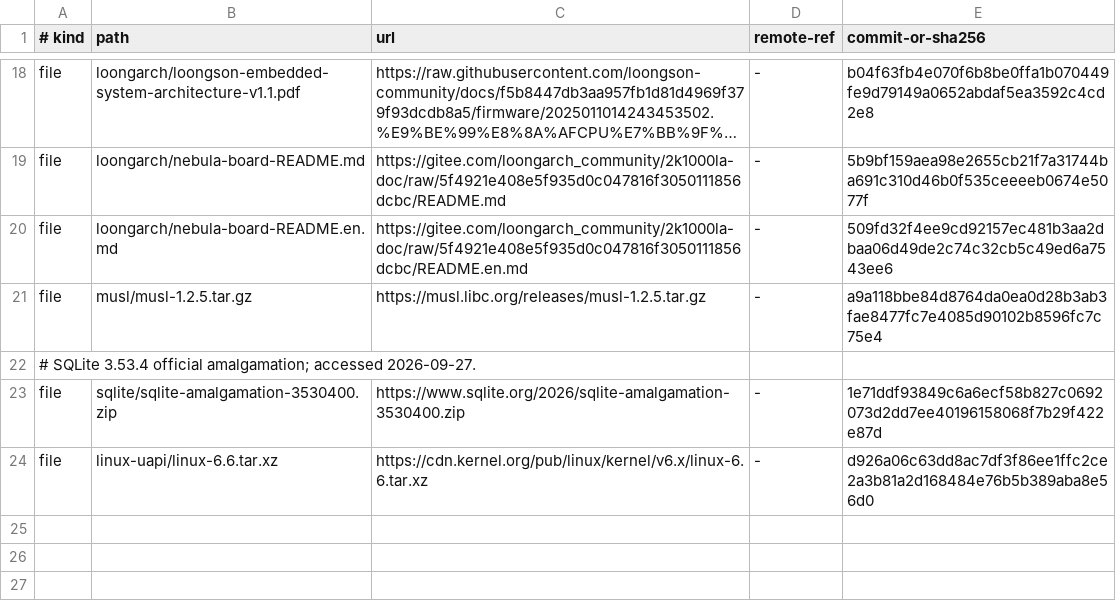
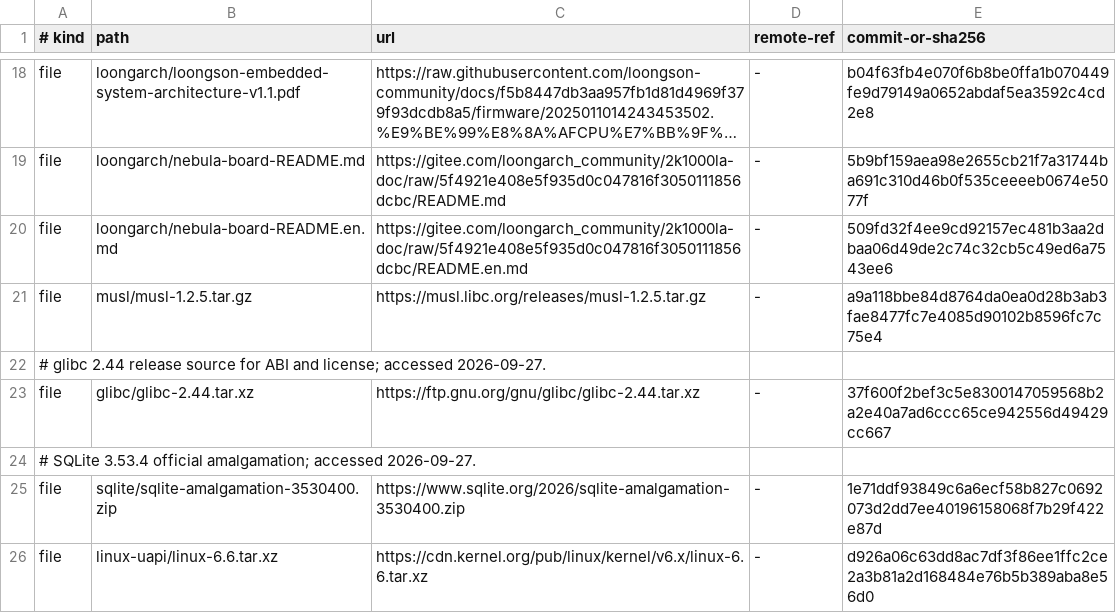
Before and after one commit to Freefor100/BoarOS, a TSV file: references/sources.tsv, drawn as a sheet; only a part is shown, gaps mark what is left out; long unchanged cells end in ….

```diff
--- a/references/sources.tsv
+++ b/references/sources.tsv
@@ -21,2 +21,4 @@ file	loongarch/nebula-board-README.en.md	https://gitee.com/loongarch_community/2
 file	musl/musl-1.2.5.tar.gz	https://musl.libc.org/releases/musl-1.2.5.tar.gz	-	a9a118bbe84d8764da0ea0d28b3ab3fae8477fc7e4085d90102b8596fc7c75e4
+# glibc 2.44 release source for ABI and license; accessed 2026-09-27.
+file	glibc/glibc-2.44.tar.xz	https://ftp.gnu.org/gnu/glibc/glibc-2.44.tar.xz	-	37f600f2bef3c5e8300147059568b2a2e40a7ad6ccc65ce942556d49429cc667
 # SQLite 3.53.4 official amalgamation; accessed 2026-09-27.
```
Also changed, not shown: 27 other files.
